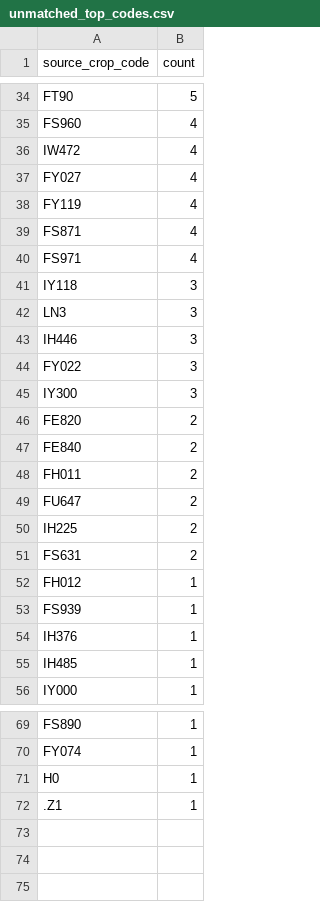
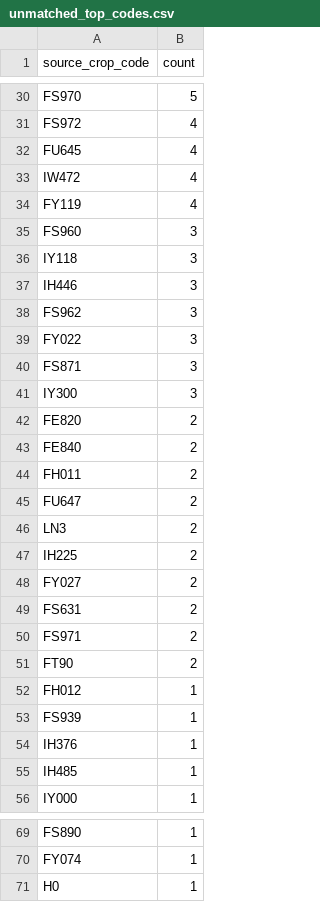
Before and after one commit to junborisproject0207-collab/vege-price-backend, a CSV file: output/unmatched_top_codes.csv, drawn as a sheet; only a part is shown, gaps mark what is left out; removed rows and columns are numbered as before the commit, all else as after; the diff covers the shown part only; the diff names each change by its address in the sheet, - before the commit and + after, or states it on an @@ line.

```diff
--- a/output/unmatched_top_codes.csv
+++ b/output/unmatched_top_codes.csv
-A30 (source_crop_code): FT90
+A30 (source_crop_code): FS970
-A31 (source_crop_code): FS960
+A31 (source_crop_code): FS972
+row 32: FU645 | 4
-row 37: FY027 | 4
-row 39: FS871 | 4
-row 40: FS971 | 4
+row 35: FS960 | 3
-row 42: LN3 | 3
+row 38: FS962 | 3
+row 40: FS871 | 3
+row 46: LN3 | 2
+row 48: FY027 | 2
+row 50: FS971 | 2
+row 51: FT90 | 2
-row 72: .Z1 | 1
```
Also changed, not shown: 6 added rows, 10 removed rows and 18 edited cells elsewhere in this file, output/unmatched_top_names.csv, 10 other files.
